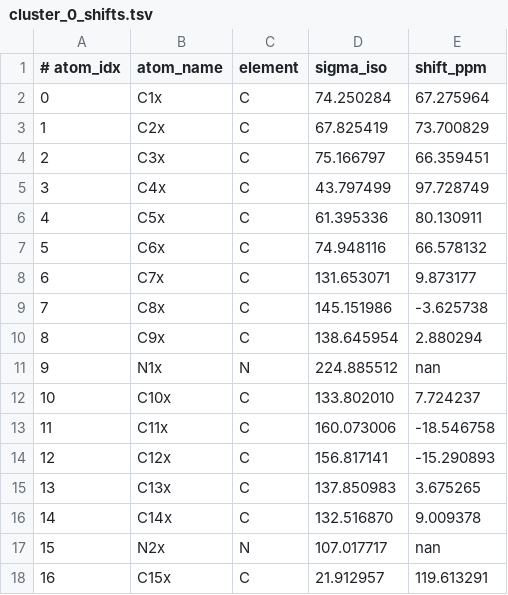
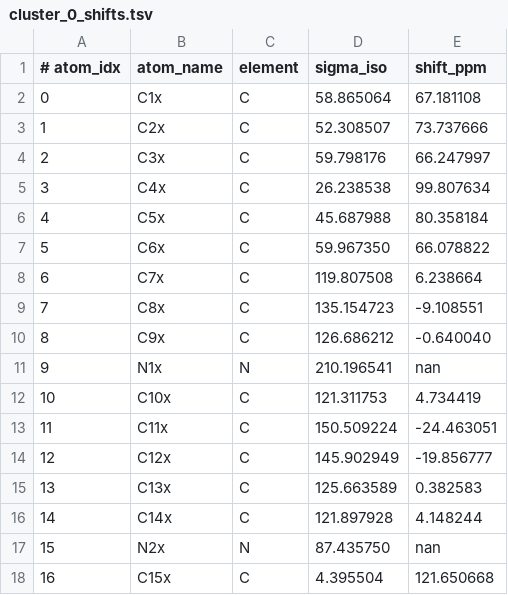
Before and after one commit to numpde/playground, a TSV file: 20251031-MD-NMR/f_predict_shifts/strychnine_neutral_cdcl3/cluster_0_shifts.tsv, drawn as a sheet; only a part is shown; the diff covers the shown part only.

```diff
--- a/20251031-MD-NMR/f_predict_shifts/strychnine_neutral_cdcl3/cluster_0_shifts.tsv
+++ b/20251031-MD-NMR/f_predict_shifts/strychnine_neutral_cdcl3/cluster_0_shifts.tsv
@@ -1,18 +1,18 @@
 # atom_idx	atom_name	element	sigma_iso	shift_ppm
-0	C1x	C	74.250284	67.275964
-1	C2x	C	67.825419	73.700829
-2	C3x	C	75.166797	66.359451
-3	C4x	C	43.797499	97.728749
-4	C5x	C	61.395336	80.130911
-5	C6x	C	74.948116	66.578132
-6	C7x	C	131.653071	9.873177
-7	C8x	C	145.151986	-3.625738
-8	C9x	C	138.645954	2.880294
-9	N1x	N	224.885512	nan
-10	C10x	C	133.802010	7.724237
-11	C11x	C	160.073006	-18.546758
-12	C12x	C	156.817141	-15.290893
-13	C13x	C	137.850983	3.675265
-14	C14x	C	132.516870	9.009378
-15	N2x	N	107.017717	nan
-16	C15x	C	21.912957	119.613291
+0	C1x	C	58.865064	67.181108
+1	C2x	C	52.308507	73.737666
+2	C3x	C	59.798176	66.247997
+3	C4x	C	26.238538	99.807634
+4	C5x	C	45.687988	80.358184
+5	C6x	C	59.967350	66.078822
+6	C7x	C	119.807508	6.238664
+7	C8x	C	135.154723	-9.108551
+8	C9x	C	126.686212	-0.640040
+9	N1x	N	210.196541	nan
+10	C10x	C	121.311753	4.734419
+11	C11x	C	150.509224	-24.463051
+12	C12x	C	145.902949	-19.856777
+13	C13x	C	125.663589	0.382583
+14	C14x	C	121.897928	4.148244
+15	N2x	N	87.435750	nan
+16	C15x	C	4.395504	121.650668
```
Also changed, not shown: 58 edited cells elsewhere in this file, 20251031-MD-NMR/f_predict_shifts/strychnine_neutral_cdcl3/cluster_1_shifts.tsv, 20251031-MD-NMR/f_predict_shifts/strychnine_neutral_cdcl3/cluster_2_shifts.tsv, 2 other files.
